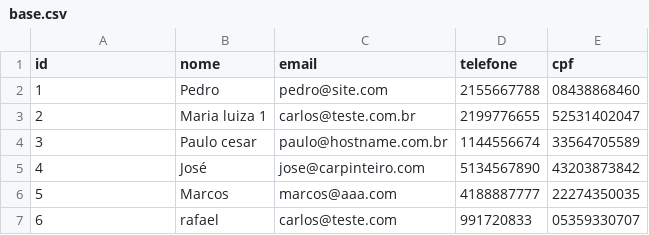
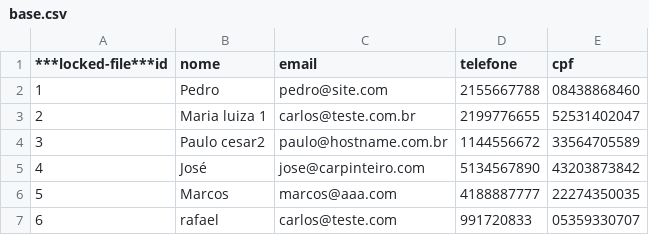
Before and after one commit to carlosmarinho/k2prova, a CSV file: application/data/base.csv, drawn as a sheet.

Commit message:
finalizado a trava do arquivo

```diff
--- a/application/data/base.csv
+++ b/application/data/base.csv
@@ -1,5 +1,5 @@
-id,nome,email,telefone,cpf
+***locked-file***id,nome,email,telefone,cpf
 1,Pedro,pedro@site.com,2155667788,08438868460
 2,Maria luiza 1,carlos@teste.com.br,2199776655,52531402047
-3,Paulo cesar,paulo@hostname.com.br,1144556674,33564705589
+3,Paulo cesar2,paulo@hostname.com.br,1144556672,33564705589
 4,José,jose@carpinteiro.com,5134567890,43203873842
```
